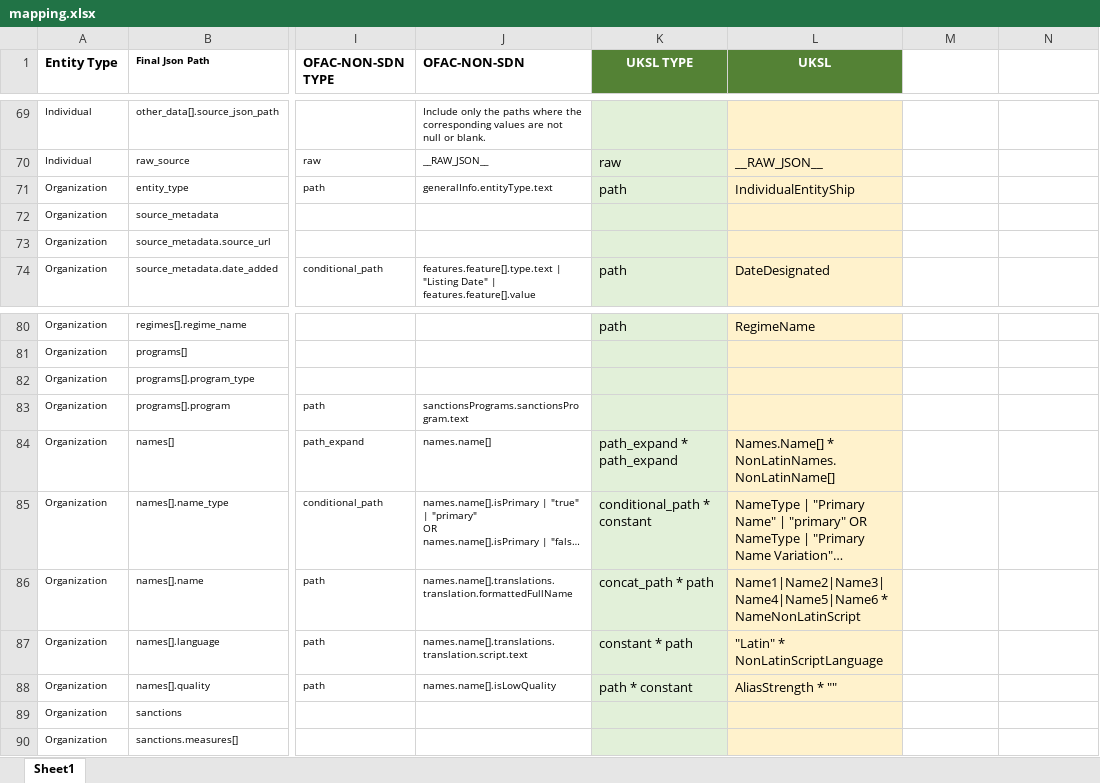
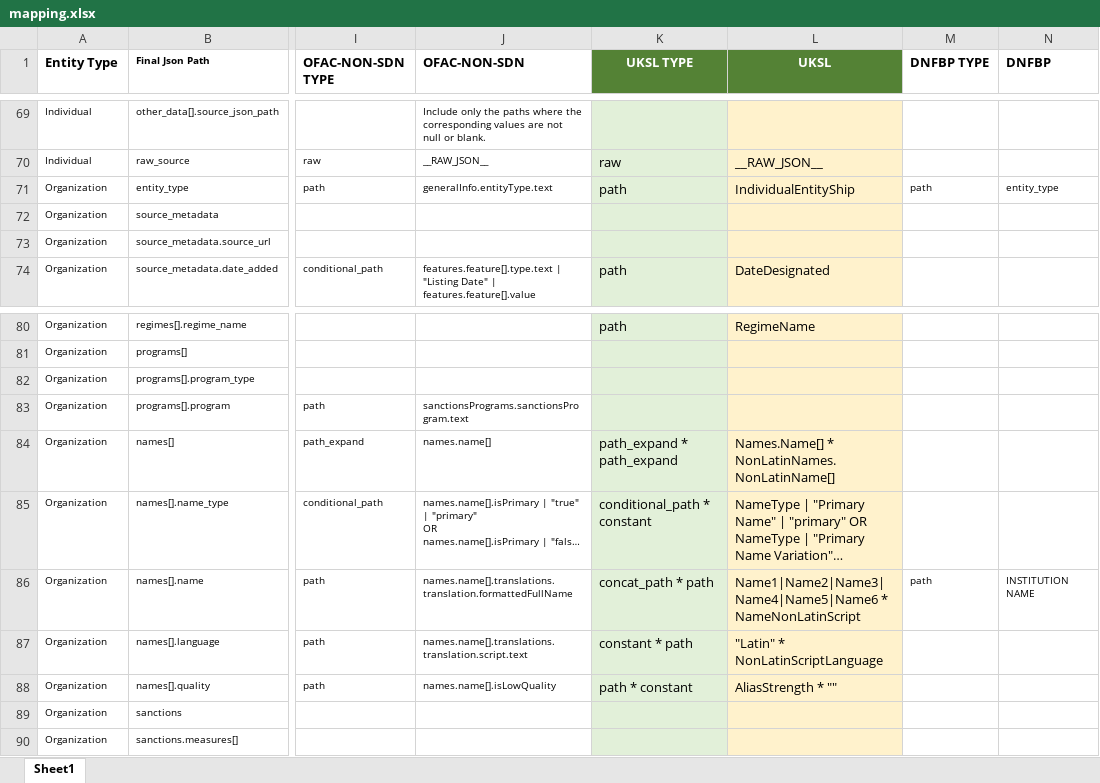
Before and after one commit to Behi1992/python-components, an Excel workbook: data/rules/mapping.xlsx, sheet Sheet1, drawn as a sheet; only a part is shown, gaps mark what is left out; long unchanged cells end in …; values as stored, in another font and other column widths than the file's, no borders; the diff covers the shown part only; the diff names each change by its address in the sheet, - before the commit and + after, or states it on an @@ line.

Commit message:
DNFBP Pipline

```diff
--- a/data/rules/mapping.xlsx (sheet Sheet1)
+++ b/data/rules/mapping.xlsx (sheet Sheet1)
-M1: (empty)
+M1: DNFBP TYPE
-N1: (empty)
+N1: DNFBP
-M71 (DNFBP TYPE): (empty)
+M71 (DNFBP TYPE): path
-N71 (DNFBP): (empty)
+N71 (DNFBP): entity_type
-M86 (DNFBP TYPE): (empty)
+M86 (DNFBP TYPE): path
-N86 (DNFBP): (empty)
+N86 (DNFBP): INSTITUTION NAME
```
Also changed, not shown: 14 edited cells elsewhere in this sheet, 10 other files.
